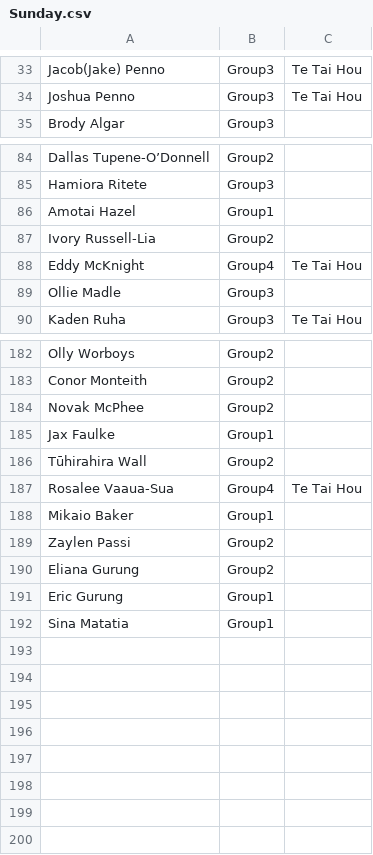
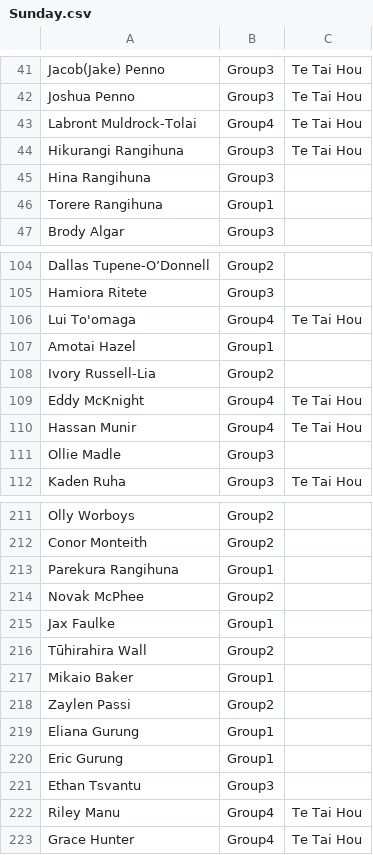
Before and after one commit to limonza/te-tai-hou-teams-2025, a CSV file: Sunday.csv, drawn as a sheet; only a part is shown, gaps mark what is left out; the diff covers the shown part only.

```diff
--- a/Sunday.csv
+++ b/Sunday.csv
@@ -34,2 +42,6 @@ Jacob(Jake) Penno,Group3,Te Tai Hou
 Joshua Penno,Group3,Te Tai Hou
+Labront Muldrock-Tolai,Group4,Te Tai Hou
+Hikurangi Rangihuna,Group3,Te Tai Hou
+Hina Rangihuna,Group3,
+Torere Rangihuna,Group1,
 Brody Algar,Group3,
@@ -85,2 +105,3 @@ Dallas Tupene-O’Donnell,Group2,
 Hamiora Ritete,Group3,
+Lui To'omaga,Group4,Te Tai Hou
 Amotai Hazel,Group1,
@@ -88,2 +109,3 @@ Ivory Russell-Lia,Group2,
 Eddy McKnight,Group4,Te Tai Hou
+Hassan Munir,Group4,Te Tai Hou
 Ollie Madle,Group3,
@@ -183,2 +212,3 @@ Olly Worboys,Group2,
 Conor Monteith,Group2,
+Parekura Rangihuna,Group1,
 Novak McPhee,Group2,
@@ -186,7 +216,8 @@ Jax Faulke,Group1,
 Tūhirahira Wall,Group2,
-Rosalee Vaaua-Sua,Group4,Te Tai Hou
 Mikaio Baker,Group1,
 Zaylen Passi,Group2,
-Eliana Gurung,Group2,
+Eliana Gurung,Group1,
 Eric Gurung,Group1,
-Sina Matatia,Group1,
+Ethan Tsvantu,Group3,
+Riley Manu,Group4,Te Tai Hou
+Grace Hunter,Group4,Te Tai Hou
```
Also changed, not shown: 24 added rows, 1 removed row and 2 edited cells elsewhere in this file.
